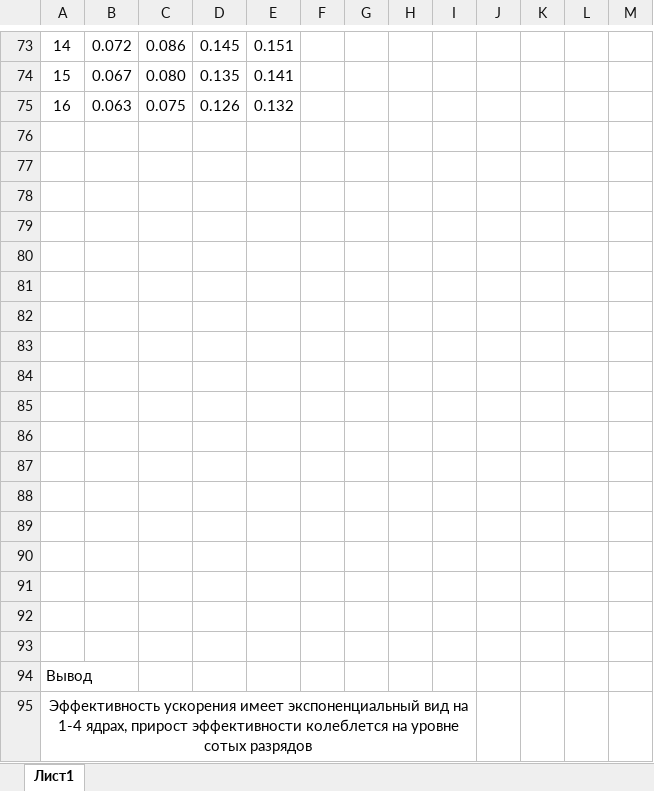
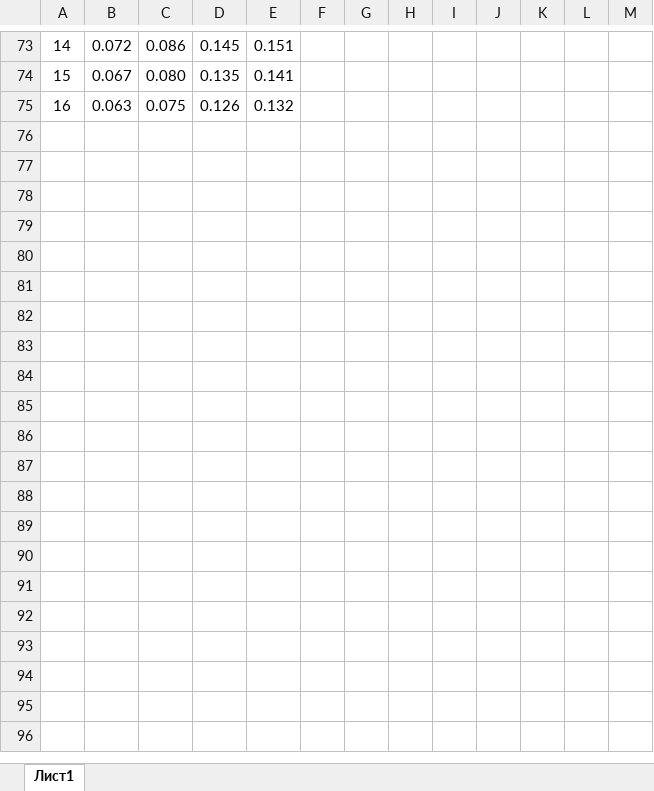
Before and after one commit to qasmark/PP, an Excel workbook: SecondTask/Statistics.xlsx, sheet Лист1, drawn as a sheet; only a part is shown, gaps mark what is left out; values as stored, in another font and other column widths than the file's, no borders; charts and pictures not drawn; removed rows and columns are numbered as before the commit, all else as after; the diff covers the shown part only; the diff names each change by its address in the sheet, - before the commit and + after, or states it on an @@ line.

```diff
--- a/SecondTask/Statistics.xlsx (sheet Лист1)
+++ b/SecondTask/Statistics.xlsx (sheet Лист1)
-row 76: (empty)
-row 77: (empty)
-row 78: (empty)
-row 79: (empty)
-row 80: (empty)
-row 81: (empty)
-row 82: (empty)
-row 83: (empty)
-row 84: (empty)
-row 85: (empty)
-row 86: (empty)
-row 87: (empty)
-row 88: (empty)
-row 89: (empty)
-row 90: (empty)
-row 91: (empty)
-row 92: (empty)
-row 93: (empty)
-row 94: Вывод
-row 95: Эффективность ускорения имеет экспоненциальный вид на 1-4 ядрах, прирост эффективности колеблется на уровне сотых разрядов
```
Also changed, not shown: 1 added row, 1 removed row, 7 edited cells, cell formats, merged cells and row numbers in column A elsewhere in this sheet, 3 other files.
